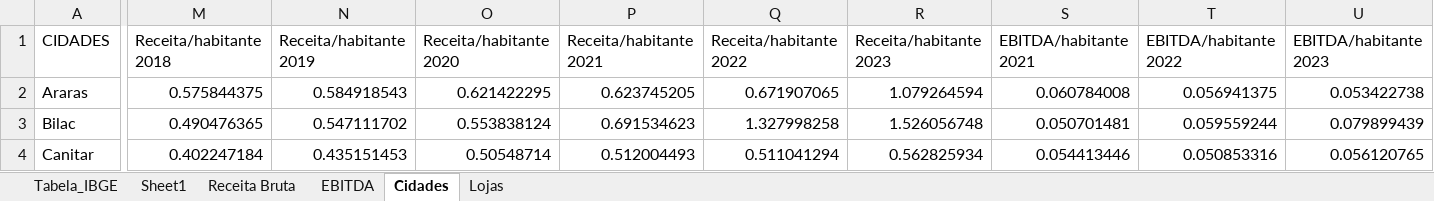
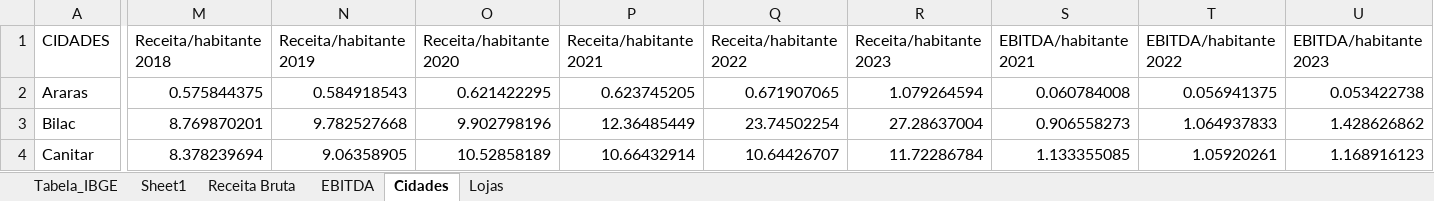
Before and after one commit to Joaotp75/Hipot-tico-Mercados, an Excel workbook: Case 2 - Base de Dados.xlsx, sheet Cidades, drawn as a sheet; only a part is shown, gaps mark what is left out; values as stored, in another font and other column widths than the file's, no borders; the diff covers the shown part only; the diff names each change by its address in the sheet, - before the commit and + after, or states it on an @@ line.

```diff
--- a/Case 2 - Base de Dados.xlsx (sheet Cidades)
+++ b/Case 2 - Base de Dados.xlsx (sheet Cidades)
-M3 (Receita/habitante 2018): 0.490476365
+M3 (Receita/habitante 2018): 8.769870201
-N3 (Receita/habitante 2019): 0.547111702
+N3 (Receita/habitante 2019): 9.782527668
-O3 (Receita/habitante 2020): 0.553838124
+O3 (Receita/habitante 2020): 9.902798196
-P3 (Receita/habitante 2021): 0.691534623
+P3 (Receita/habitante 2021): 12.36485449
-Q3 (Receita/habitante 2022): 1.327998258
+Q3 (Receita/habitante 2022): 23.74502254
-R3 (Receita/habitante 2023): 1.526056748
+R3 (Receita/habitante 2023): 27.28637004
-S3 (EBITDA/habitante 2021): 0.050701481
+S3 (EBITDA/habitante 2021): 0.906558273
-T3 (EBITDA/habitante 2022): 0.059559244
+T3 (EBITDA/habitante 2022): 1.064937833
-U3 (EBITDA/habitante 2023): 0.079899439
+U3 (EBITDA/habitante 2023): 1.428626862
-M4 (Receita/habitante 2018): 0.402247184
+M4 (Receita/habitante 2018): 8.378239694
-N4 (Receita/habitante 2019): 0.435151453
+N4 (Receita/habitante 2019): 9.06358905
-O4 (Receita/habitante 2020): 0.50548714
+O4 (Receita/habitante 2020): 10.52858189
-P4 (Receita/habitante 2021): 0.512004493
+P4 (Receita/habitante 2021): 10.66432914
-Q4 (Receita/habitante 2022): 0.511041294
+Q4 (Receita/habitante 2022): 10.64426707
-R4 (Receita/habitante 2023): 0.562825934
+R4 (Receita/habitante 2023): 11.72286784
-S4 (EBITDA/habitante 2021): 0.054413446
+S4 (EBITDA/habitante 2021): 1.133355085
-T4 (EBITDA/habitante 2022): 0.050853316
+T4 (EBITDA/habitante 2022): 1.05920261
-U4 (EBITDA/habitante 2023): 0.056120765
+U4 (EBITDA/habitante 2023): 1.168916123
```
Also changed, not shown: 456 edited cells elsewhere in this sheet, sheet Lojas, formulas that keep their value.
